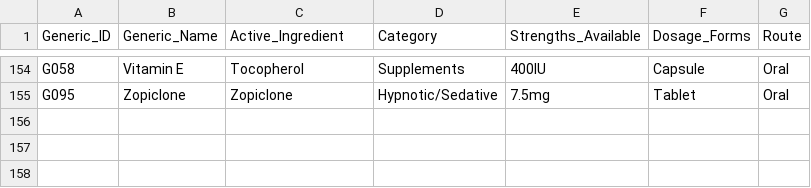
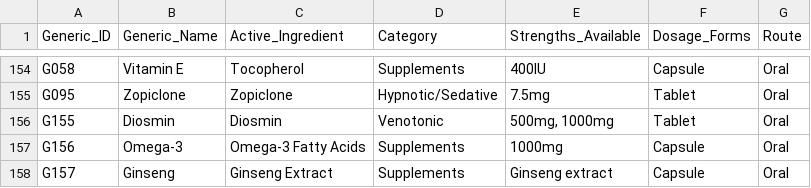
Before and after one commit to Ussyboy7/emr, a CSV file: backend/data/GENERIC_MEDICATIONS_SEED.csv, drawn as a sheet; only a part is shown, gaps mark what is left out.

```diff
--- a/backend/data/GENERIC_MEDICATIONS_SEED.csv
+++ b/backend/data/GENERIC_MEDICATIONS_SEED.csv
@@ -155 +155,4 @@ G058,Vitamin E,Tocopherol,Supplements,400IU,Capsule,Oral
 G095,Zopiclone,Zopiclone,Hypnotic/Sedative,7.5mg,Tablet,Oral
+G155,Diosmin,Diosmin,Venotonic,"500mg, 1000mg",Tablet,Oral
+G156,Omega-3,Omega-3 Fatty Acids,Supplements,1000mg,Capsule,Oral
+G157,Ginseng,Ginseng Extract,Supplements,Ginseng extract,Capsule,Oral
```
Also changed, not shown: backend/data/BRAND_MEDICATIONS_SEED.csv, 29 other files.
